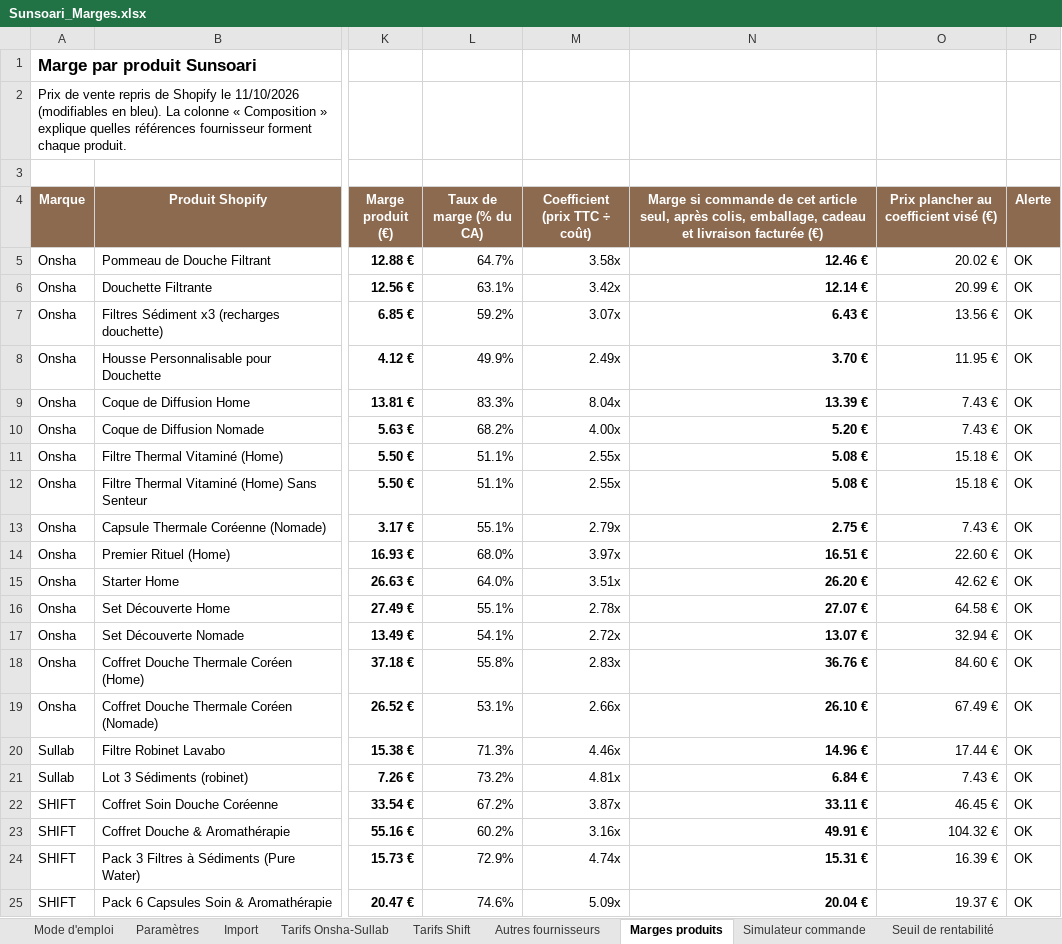
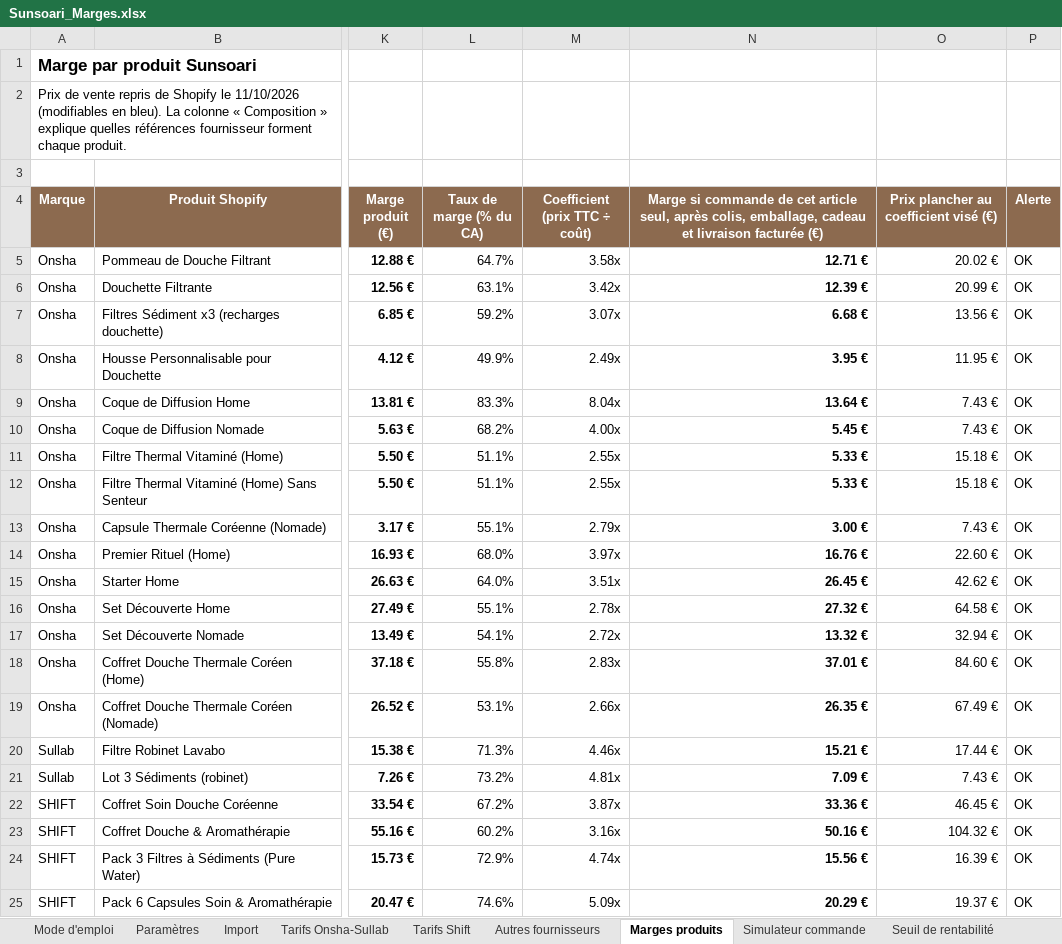
Before and after one commit to madbym/skills-introduction-to-githu, an Excel workbook: sunsoari-theme/gestion/Sunsoari_Marges.xlsx, sheet Marges produits, drawn as a sheet; only a part is shown, gaps mark what is left out; values as stored, in another font and other column widths than the file's, no borders; conditional formats not drawn; the diff names each change by its address in the sheet, - before the commit and + after, or states it on an @@ line.

```diff
--- a/sunsoari-theme/gestion/Sunsoari_Marges.xlsx (sheet Marges produits)
+++ b/sunsoari-theme/gestion/Sunsoari_Marges.xlsx (sheet Marges produits)
-N5: 12.46 €
+N5: 12.71 €
-N6: 12.14 €
+N6: 12.39 €
-N7: 6.43 €
+N7: 6.68 €
-N8: 3.70 €
+N8: 3.95 €
-N9: 13.39 €
+N9: 13.64 €
-N10: 5.20 €
+N10: 5.45 €
-N11:N12: 5.08 €
+N11:N12: 5.33 €
-N13: 2.75 €
+N13: 3.00 €
-N14: 16.51 €
+N14: 16.76 €
-N15: 26.20 €
+N15: 26.45 €
-N16: 27.07 €
+N16: 27.32 €
-N17: 13.07 €
+N17: 13.32 €
-N18: 36.76 €
+N18: 37.01 €
-N19: 26.10 €
+N19: 26.35 €
-N20: 14.96 €
+N20: 15.21 €
-N21: 6.84 €
+N21: 7.09 €
-N22: 33.11 €
+N22: 33.36 €
-N23: 49.91 €
+N23: 50.16 €
-N24: 15.31 €
+N24: 15.56 €
-N25: 20.04 €
+N25: 20.29 €
```
Also changed, not shown: sheet Coffrets Onsha, sheet Simulateur commande, sheet Paramètres, sheet Seuil de rentabilité, 2 other files.
